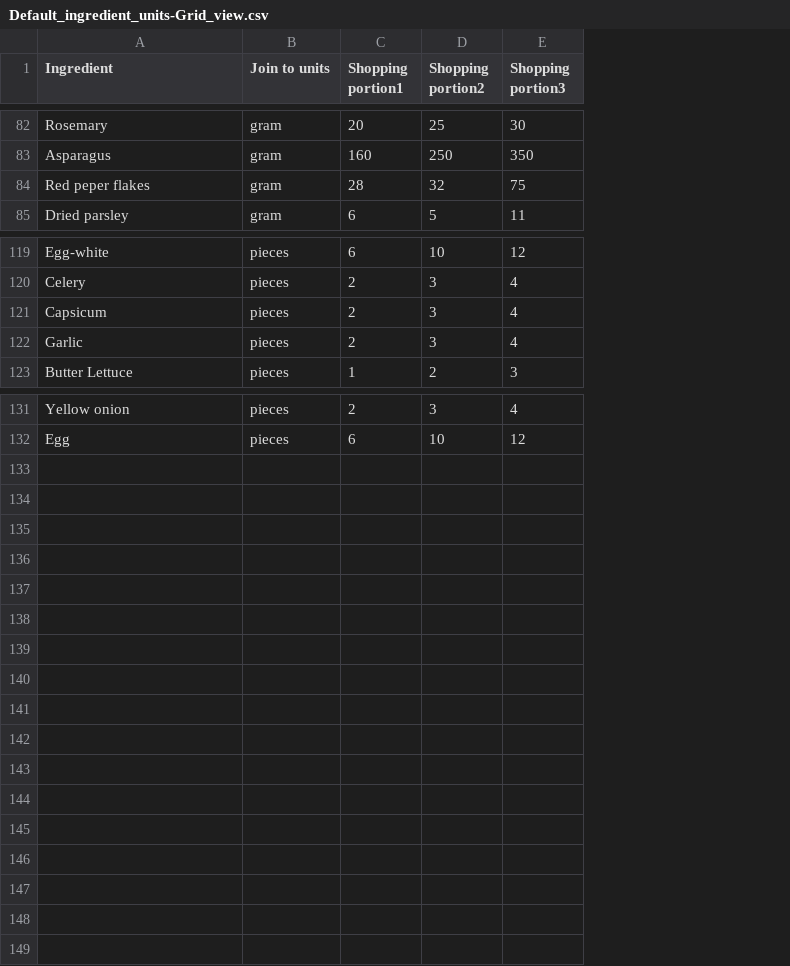
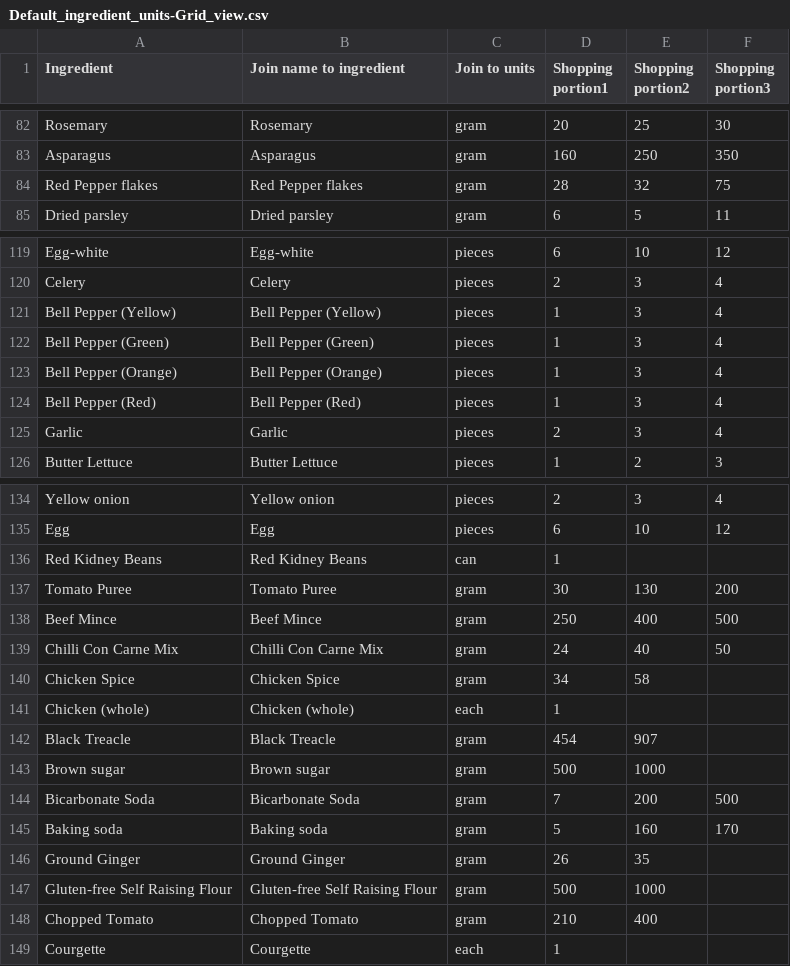
Before and after one commit to JoshHarrington/stockcube_ruby, a CSV file: db/airtable_csvs/Default_ingredient_units-Grid_view.csv, drawn as a sheet; only a part is shown, gaps mark what is left out; addresses are those after the commit; the diff names each change by its address in the sheet, - before the commit and + after, or states it on an @@ line.

```diff
--- a/db/airtable_csvs/Default_ingredient_units-Grid_view.csv
+++ b/db/airtable_csvs/Default_ingredient_units-Grid_view.csv
+column B (Join name to ingredient), rows 82-85: Rosemary | Asparagus | Red Pepper flakes | Dried parsley; rows 119-120: Egg-white | Celery; row 123: Bell Pepper (Orange); rows 125-126: Garlic | Butter Lettuce; rows 134-135: Yellow onion | Egg
-A84 (Ingredient): Red peper flakes
+A84 (Ingredient): Red Pepper flakes
+row 121: Bell Pepper (Yellow) | Bell Pepper (Yellow) | pieces | 1 | 3 | 4
+row 122: Bell Pepper (Green) | Bell Pepper (Green) | pieces | 1 | 3 | 4
-A123 (Ingredient): Capsicum
+A123 (Ingredient): Bell Pepper (Orange)
-D123 (Shopping portion1): 2
+D123 (Shopping portion1): 1
+row 124: Bell Pepper (Red) | Bell Pepper (Red) | pieces | 1 | 3 | 4
+row 136: Red Kidney Beans | Red Kidney Beans | can | 1
+row 137: Tomato Puree | Tomato Puree | gram | 30 | 130 | 200
+row 138: Beef Mince | Beef Mince | gram | 250 | 400 | 500
+row 139: Chilli Con Carne Mix | Chilli Con Carne Mix | gram | 24 | 40 | 50
+row 140: Chicken Spice | Chicken Spice | gram | 34 | 58
+row 141: Chicken (whole) | Chicken (whole) | each | 1
+row 142: Black Treacle | Black Treacle | gram | 454 | 907
+row 143: Brown sugar | Brown sugar | gram | 500 | 1000
+row 144: Bicarbonate Soda | Bicarbonate Soda | gram | 7 | 200 | 500
+row 145: Baking soda | Baking soda | gram | 5 | 160 | 170
+row 146: Ground Ginger | Ground Ginger | gram | 26 | 35
+row 147: Gluten-free Self Raising Flour | Gluten-free Self Raising Flour | gram | 500 | 1000
+row 148: Chopped Tomato | Chopped Tomato | gram | 210 | 400
+row 149: Courgette | Courgette | each | 1
```
Also changed, not shown: db/airtable_csvs/Ingredients-Grid_view.csv, db/airtable_csvs/Portions-Grid_view.csv, 4 other files.
